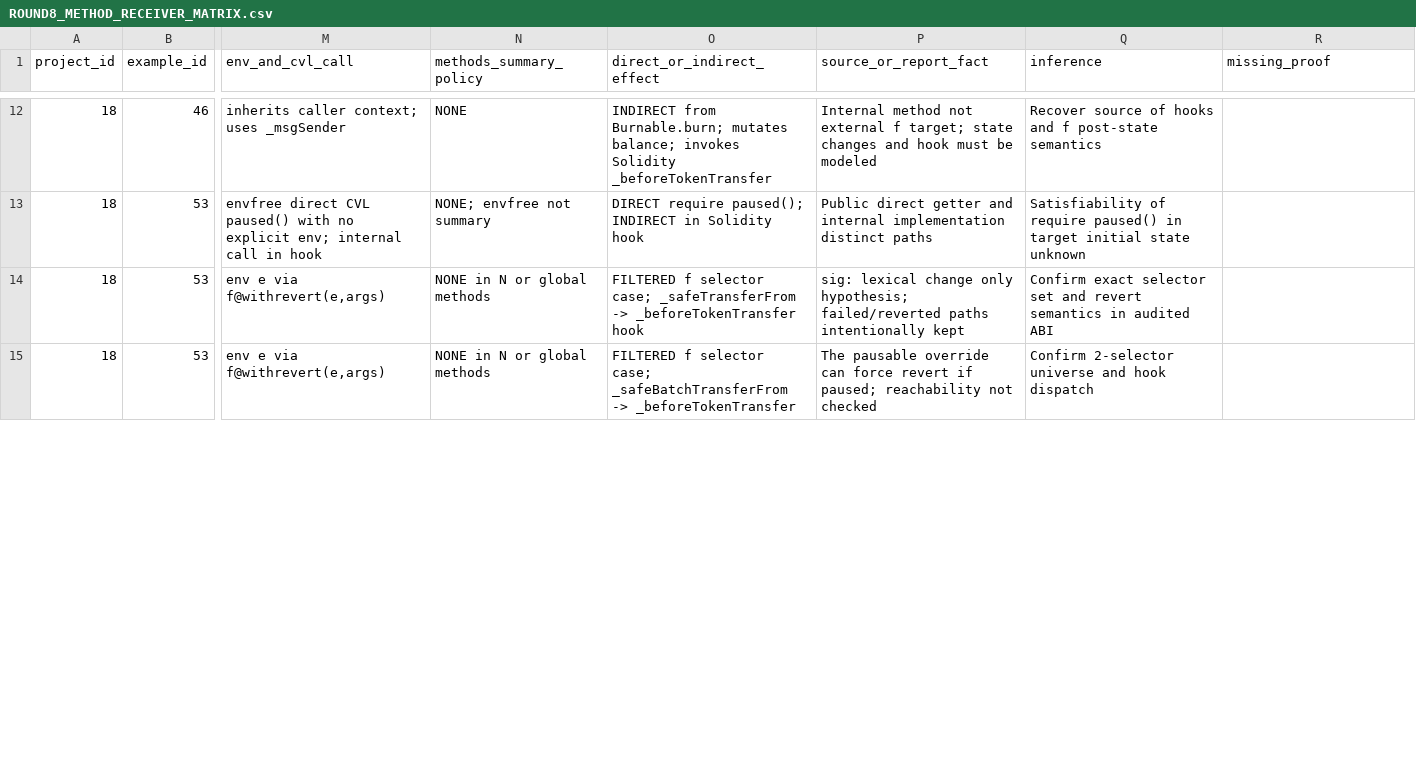
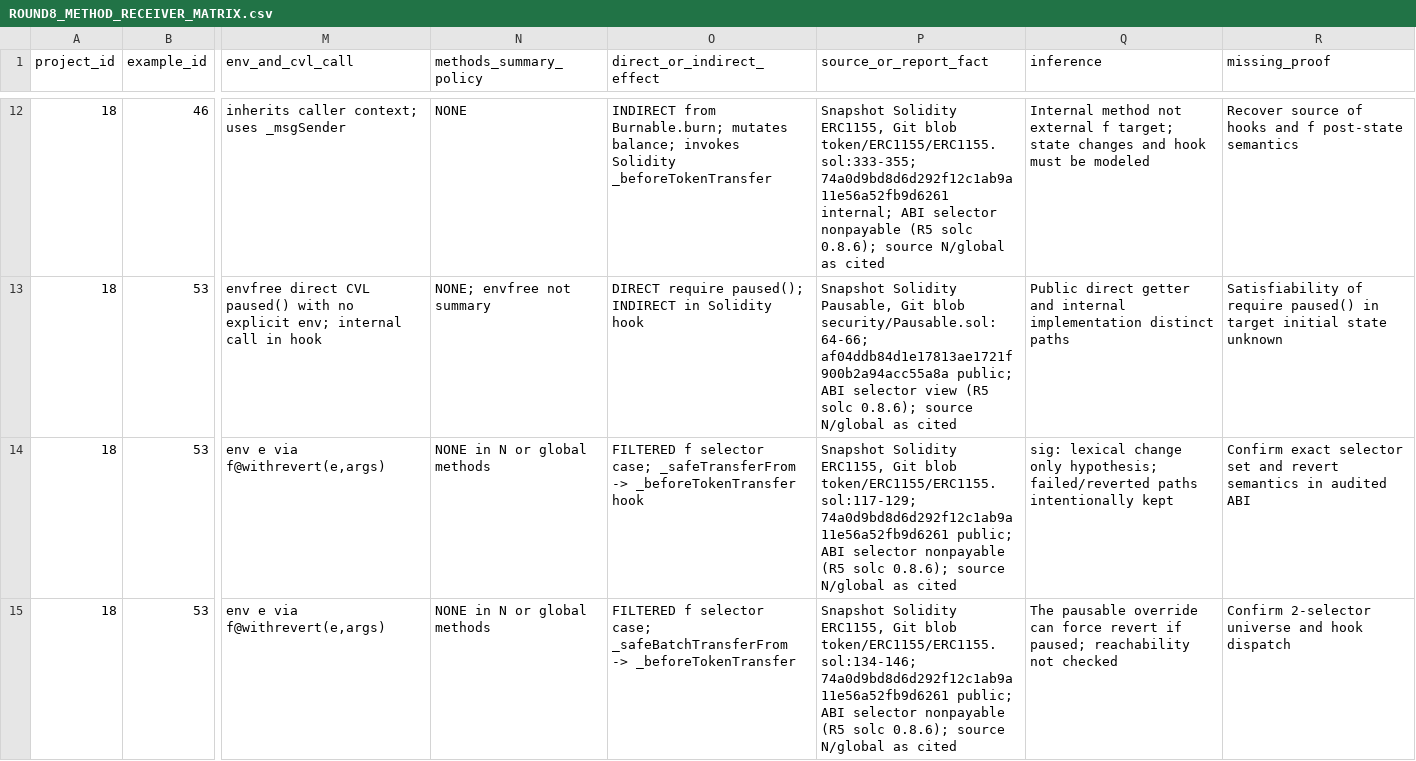
Before and after one commit to matheus-junio-da-silva/Web3Bugs, a CSV file: Web3Bugs-certora/docs/cvl2/research/AGENTE-02/ROUND8_METHOD_RECEIVER_MATRIX.csv, drawn as a sheet; only a part is shown, gaps mark what is left out; the diff covers the shown part only; the diff names each change by its address in the sheet, - before the commit and + after, or states it on an @@ line.

Commit message:
docs(cvl2): R8 separate method source facts, semantic inference and missing proof into three columns

```diff
--- a/Web3Bugs-certora/docs/cvl2/research/AGENTE-02/ROUND8_METHOD_RECEIVER_MATRIX.csv
+++ b/Web3Bugs-certora/docs/cvl2/research/AGENTE-02/ROUND8_METHOD_RECEIVER_MATRIX.csv
-P12 (source_or_report_fact): Internal method not external f target; state changes and hook must be modeled
+P12 (source_or_report_fact): Snapshot Solidity ERC1155, Git blob token/ERC1155/ERC1155.sol:333-355; 74a0d9bd8d6d292f12c1ab9a11e56a52fb9d6261 internal; ABI selector nonpayable (R5 solc 0.8.6); source N/global as cited
-Q12 (inference): Recover source of hooks and f post-state semantics
+Q12 (inference): Internal method not external f target; state changes and hook must be modeled
-R12 (missing_proof): (empty)
+R12 (missing_proof): Recover source of hooks and f post-state semantics
-P13 (source_or_report_fact): Public direct getter and internal implementation distinct paths
+P13 (source_or_report_fact): Snapshot Solidity Pausable, Git blob security/Pausable.sol:64-66; af04ddb84d1e17813ae1721f900b2a94acc55a8a public; ABI selector view (R5 solc 0.8.6); source N/global as cited
-Q13 (inference): Satisfiability of require paused() in target initial state unknown
+Q13 (inference): Public direct getter and internal implementation distinct paths
-R13 (missing_proof): (empty)
+R13 (missing_proof): Satisfiability of require paused() in target initial state unknown
-P14 (source_or_report_fact): sig: lexical change only hypothesis; failed/reverted paths intentionally kept
+P14 (source_or_report_fact): Snapshot Solidity ERC1155, Git blob token/ERC1155/ERC1155.sol:117-129; 74a0d9bd8d6d292f12c1ab9a11e56a52fb9d6261 public; ABI selector nonpayable (R5 solc 0.8.6); source N/global as cited
-Q14 (inference): Confirm exact selector set and revert semantics in audited ABI
+Q14 (inference): sig: lexical change only hypothesis; failed/reverted paths intentionally kept
-R14 (missing_proof): (empty)
+R14 (missing_proof): Confirm exact selector set and revert semantics in audited ABI
-P15 (source_or_report_fact): The pausable override can force revert if paused; reachability not checked
+P15 (source_or_report_fact): Snapshot Solidity ERC1155, Git blob token/ERC1155/ERC1155.sol:134-146; 74a0d9bd8d6d292f12c1ab9a11e56a52fb9d6261 public; ABI selector nonpayable (R5 solc 0.8.6); source N/global as cited
-Q15 (inference): Confirm 2-selector universe and hook dispatch
+Q15 (inference): The pausable override can force revert if paused; reachability not checked
-R15 (missing_proof): (empty)
+R15 (missing_proof): Confirm 2-selector universe and hook dispatch
```
Also changed, not shown: 42 edited cells elsewhere in this file.
